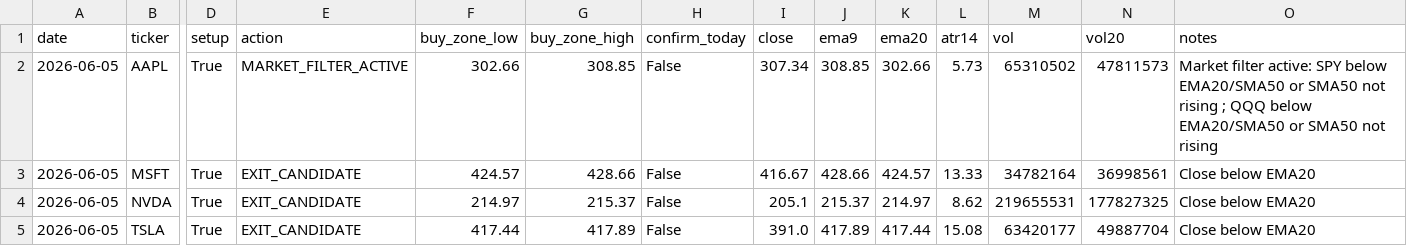
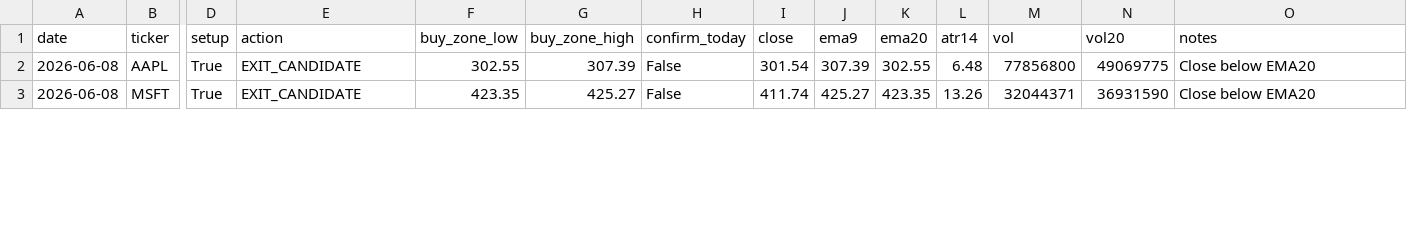
Before and after one commit to Ayodukale/S_B, a CSV file: data/out_signals.csv, drawn as a sheet; only a part is shown, gaps mark what is left out; rows hold the shown columns only; the diff covers the shown part only; the diff names each change by its address in the sheet, - before the commit and + after, or states it on an @@ line.

```diff
--- a/data/out_signals.csv
+++ b/data/out_signals.csv
-A2:A3 (date): 2026-06-05
+A2:A3 (date): 2026-06-08
-E2 (action): MARKET_FILTER_ACTIVE
+E2 (action): EXIT_CANDIDATE
-F2 (buy_zone_low): 302.66
+F2 (buy_zone_low): 302.55
-G2 (buy_zone_high): 308.85
+G2 (buy_zone_high): 307.39
-I2 (close): 307.34
+I2 (close): 301.54
-J2 (ema9): 308.85
+J2 (ema9): 307.39
-K2 (ema20): 302.66
+K2 (ema20): 302.55
-L2 (atr14): 5.73
+L2 (atr14): 6.48
-M2 (vol): 65310502
+M2 (vol): 77856800
-N2 (vol20): 47811573
+N2 (vol20): 49069775
-O2 (notes): Market filter active: SPY below EMA20/SMA50 or SMA50 not rising ; QQQ below EMA20/SMA50 or SMA50 not rising
+O2 (notes): Close below EMA20
-F3 (buy_zone_low): 424.57
+F3 (buy_zone_low): 423.35
-G3 (buy_zone_high): 428.66
+G3 (buy_zone_high): 425.27
-I3 (close): 416.67
+I3 (close): 411.74
-J3 (ema9): 428.66
+J3 (ema9): 425.27
-K3 (ema20): 424.57
+K3 (ema20): 423.35
-L3 (atr14): 13.33
+L3 (atr14): 13.26
-M3 (vol): 34782164
+M3 (vol): 32044371
-N3 (vol20): 36998561
+N3 (vol20): 36931590
-row 4: 2026-06-05 | NVDA | True | EXIT_CANDIDATE | 214.97 | 215.37 | False | 205.1 | 215.37 | 214.97 | 8.62 | 219655531 | 177827325 | Close below EMA20
-row 5: 2026-06-05 | TSLA | True | EXIT_CANDIDATE | 417.44 | 417.89 | False | 391.0 | 417.89 | 417.44 | 15.08 | 63420177 | 49887704 | Close below EMA20
```
Also changed, not shown: 22 edited cells elsewhere in this file, 4 other files.
